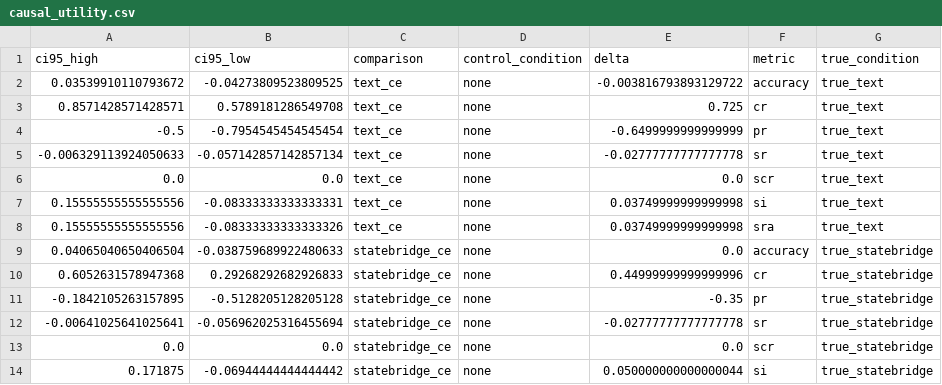
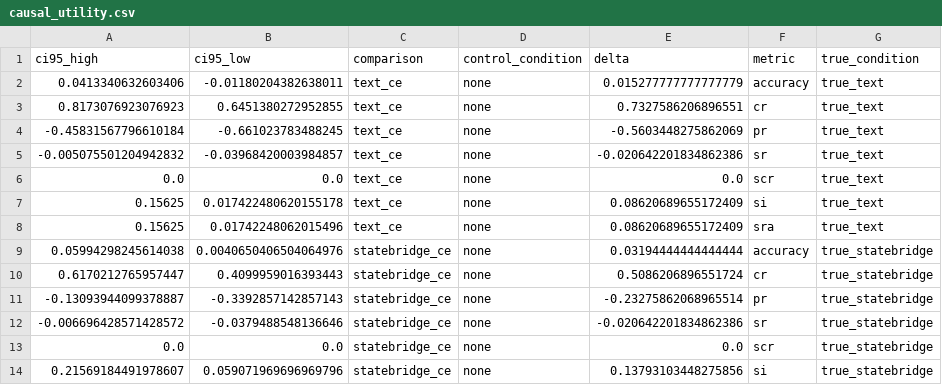
Before and after one commit to shixuanli01/AgentCom, a CSV file: methods/AgentCom-StateBridge/artifacts/icr_v3/medqa_full_seed42/analysis_v2/causal_utility.csv, drawn as a sheet; only a part is shown; the diff covers the shown part only.

```diff
--- a/methods/AgentCom-StateBridge/artifacts/icr_v3/medqa_full_seed42/analysis_v2/causal_utility.csv
+++ b/methods/AgentCom-StateBridge/artifacts/icr_v3/medqa_full_seed42/analysis_v2/causal_utility.csv
@@ -1,14 +1,14 @@
 ci95_high,ci95_low,comparison,control_condition,delta,metric,true_condition
-0.03539910110793672,-0.04273809523809525,text_ce,none,-0.003816793893129722,accuracy,true_text
-0.8571428571428571,0.5789181286549708,text_ce,none,0.725,cr,true_text
--0.5,-0.7954545454545454,text_ce,none,-0.6499999999999999,pr,true_text
--0.006329113924050633,-0.057142857142857134,text_ce,none,-0.02777777777777778,sr,true_text
+0.0413340632603406,-0.01180204382638011,text_ce,none,0.015277777777777779,accuracy,true_text
+0.8173076923076923,0.6451380272952855,text_ce,none,0.7327586206896551,cr,true_text
+-0.45831567796610184,-0.661023783488245,text_ce,none,-0.5603448275862069,pr,true_text
+-0.005075501204942832,-0.03968420003984857,text_ce,none,-0.020642201834862386,sr,true_text
 0.0,0.0,text_ce,none,0.0,scr,true_text
-0.15555555555555556,-0.08333333333333331,text_ce,none,0.03749999999999998,si,true_text
-0.15555555555555556,-0.08333333333333326,text_ce,none,0.03749999999999998,sra,true_text
-0.04065040650406504,-0.038759689922480633,statebridge_ce,none,0.0,accuracy,true_statebridge
-0.6052631578947368,0.29268292682926833,statebridge_ce,none,0.44999999999999996,cr,true_statebridge
--0.1842105263157895,-0.5128205128205128,statebridge_ce,none,-0.35,pr,true_statebridge
--0.00641025641025641,-0.056962025316455694,statebridge_ce,none,-0.02777777777777778,sr,true_statebridge
+0.15625,0.017422480620155178,text_ce,none,0.08620689655172409,si,true_text
+0.15625,0.01742248062015496,text_ce,none,0.08620689655172409,sra,true_text
+0.05994298245614038,0.0040650406504064976,statebridge_ce,none,0.03194444444444444,accuracy,true_statebridge
+0.6170212765957447,0.4099959016393443,statebridge_ce,none,0.5086206896551724,cr,true_statebridge
+-0.13093944099378887,-0.3392857142857143,statebridge_ce,none,-0.23275862068965514,pr,true_statebridge
+-0.006696428571428572,-0.0379488548136646,statebridge_ce,none,-0.020642201834862386,sr,true_statebridge
 0.0,0.0,statebridge_ce,none,0.0,scr,true_statebridge
-0.171875,-0.06944444444444442,statebridge_ce,none,0.050000000000000044,si,true_statebridge
+0.21569184491978607,0.059071969696969796,statebridge_ce,none,0.13793103448275856,si,true_statebridge
```
Also changed, not shown: 20 edited cells elsewhere in this file, methods/AgentCom-StateBridge/artifacts/icr_v3/medqa_full_seed42/analysis_v2/causal_influence.csv, methods/AgentCom-StateBridge/artifacts/icr_v3/medqa_full_seed42/analysis_v2/conditional_metrics.csv, 35 other files.
